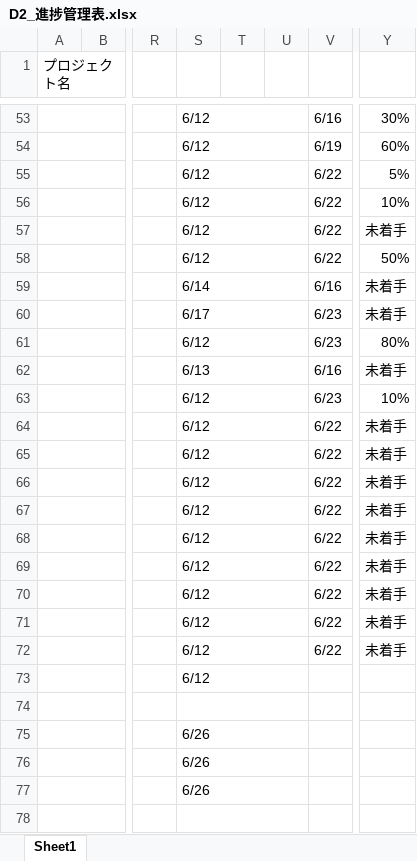
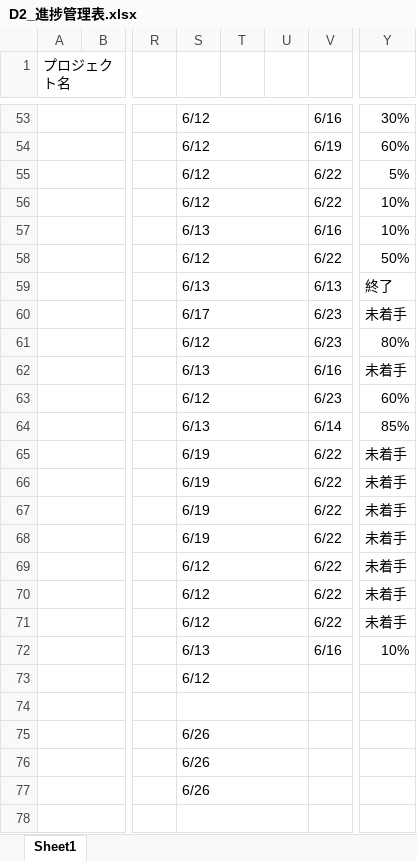
Before and after one commit to dojo2023/D-2, an Excel workbook: doc/D2_進捗管理表.xlsx, sheet Sheet1, drawn as a sheet; only a part is shown, gaps mark what is left out; values as stored, in another font and other column widths than the file's, no cell formats; conditional formats not drawn; the diff covers the shown part only; the diff names each change by its address in the sheet, - before the commit and + after, or states it on an @@ line.

```diff
--- a/doc/D2_進捗管理表.xlsx (sheet Sheet1)
+++ b/doc/D2_進捗管理表.xlsx (sheet Sheet1)
-S57: 6/12
+S57: 6/13
-V57: 6/22
+V57: 6/16
-Y57: 未着手
+Y57: 10%
-S59: 6/14
+S59: 6/13
-V59: 6/16
+V59: 6/13
-Y59: 未着手
+Y59: 終了
-Y63: 10%
+Y63: 60%
-S64: 6/12
+S64: 6/13
-V64: 6/22
+V64: 6/14
-Y64: 未着手
+Y64: 85%
-S65:S68: 6/12
+S65:S68: 6/19
-S72: 6/12
+S72: 6/13
-V72: 6/22
+V72: 6/16
-Y72: 未着手
+Y72: 10%
```
Also changed, not shown: 27 edited cells elsewhere in this sheet, cell formats.
